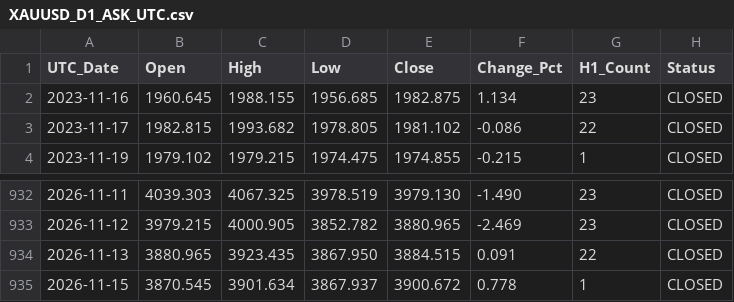
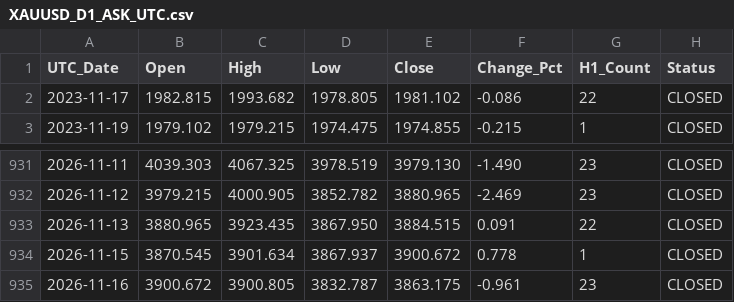
Before and after one commit to szegediz80-coder/gold-xauusd-data, a CSV file: data/XAUUSD_D1_ASK_UTC.csv, drawn as a sheet; only a part is shown, gaps mark what is left out; removed rows and columns are numbered as before the commit, all else as after; the diff names each change by its address in the sheet, - before the commit and + after, or states it on an @@ line.

```diff
--- a/data/XAUUSD_D1_ASK_UTC.csv
+++ b/data/XAUUSD_D1_ASK_UTC.csv
-row 2: 2023-11-16 | 1960.645 | 1988.155 | 1956.685 | 1982.875 | 1.134 | 23 | CLOSED
+row 935: 2026-11-16 | 3900.672 | 3900.805 | 3832.787 | 3863.175 | -0.961 | 23 | CLOSED
```
Also changed, not shown: 2 other files.
